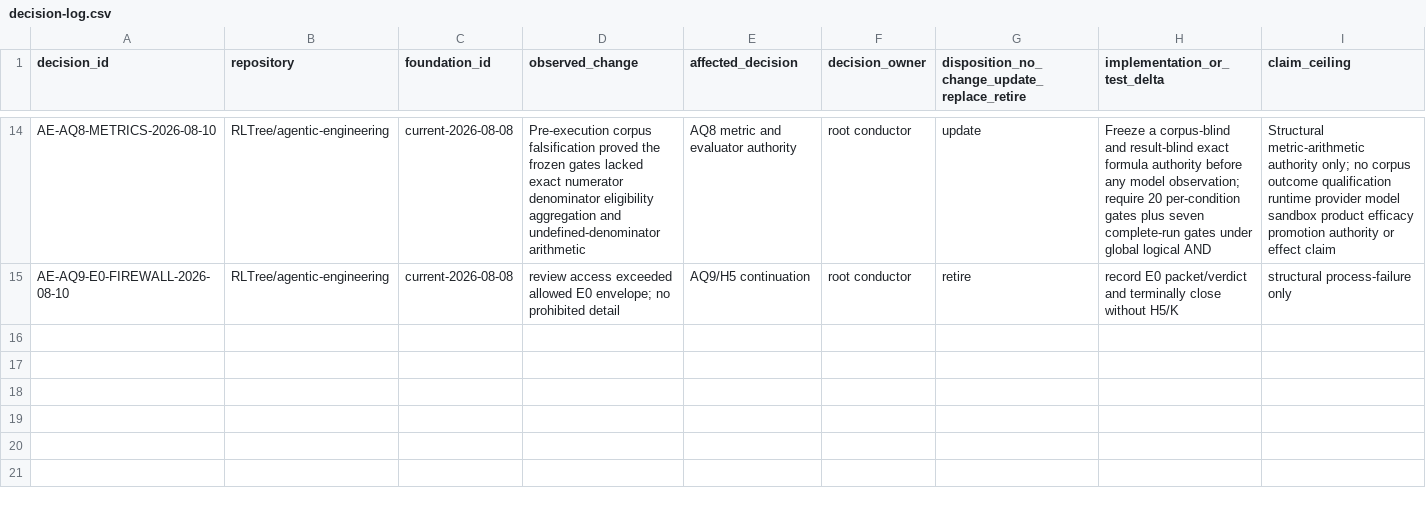
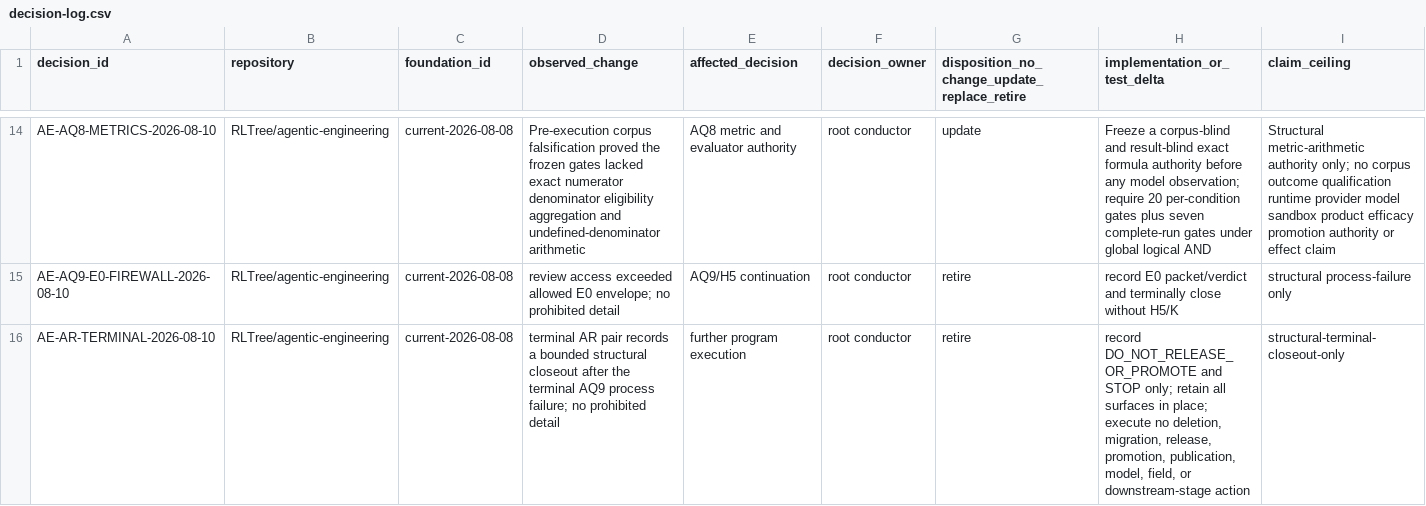
Before and after one commit to RLTree/agentic-engineering, a CSV file: docs/foundations/decision-log.csv, drawn as a sheet; only a part is shown, gaps mark what is left out; rows hold the shown columns only; the diff names each change by its address in the sheet, - before the commit and + after, or states it on an @@ line.

Commit message:
plan: record terminal AR closeout

```diff
--- a/docs/foundations/decision-log.csv
+++ b/docs/foundations/decision-log.csv
+row 16: AE-AR-TERMINAL-2026-08-10 | RLTree/agentic-engineering | current-2026-08-08 | terminal AR pair records a bounded structural closeout after the terminal AQ9 process failure; no prohibited detail | further program execution | root conductor | retire | record DO_NOT_RELEASE_OR_PROMOTE and STOP only; retain all surfaces in place; execute no deletion, migration, release, promotion, publication, model, field, or downstream-stage action | structural-terminal-closeout-only
```
Also changed, not shown: 2 other files.
